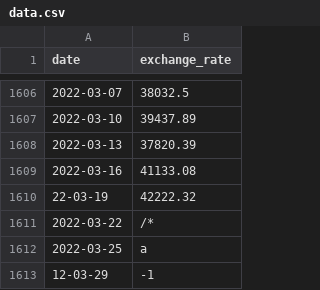
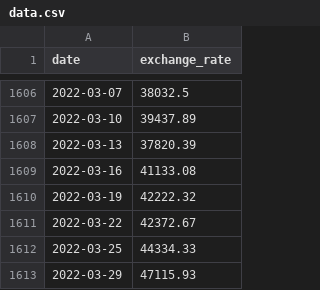
Before and after one commit to Aharon24/Cpp, a CSV file: cpp09/ex00/data.csv, drawn as a sheet; only a part is shown, gaps mark what is left out.

```diff
--- a/cpp09/ex00/data.csv
+++ b/cpp09/ex00/data.csv
@@ -1609,5 +1609,5 @@ date,exchange_rate
 2022-03-16,41133.08
-22-03-19,42222.32
-2022-03-22,/*
-2022-03-25,a
-12-03-29,-1
+2022-03-19,42222.32
+2022-03-22,42372.67
+2022-03-25,44334.33
+2022-03-29,47115.93
```
Also changed, not shown: 4 other files.
